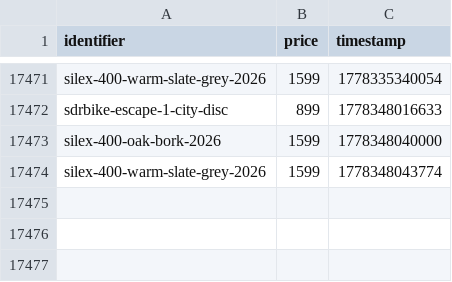
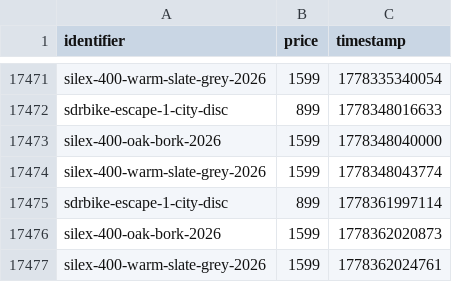
Before and after one commit to gvdenbro/web-aler-ts, a CSV file: scrapes/bikes/prices.csv, drawn as a sheet; only a part is shown, gaps mark what is left out; the diff names each change by its address in the sheet, - before the commit and + after, or states it on an @@ line.

Commit message:
Latest scraping bikes: Sat May  9 21:27:05 UTC 2026

```diff
--- a/scrapes/bikes/prices.csv
+++ b/scrapes/bikes/prices.csv
+row 17475: sdrbike-escape-1-city-disc | 899 | 1778361997114
+row 17476: silex-400-oak-bork-2026 | 1599 | 1778362020873
+row 17477: silex-400-warm-slate-grey-2026 | 1599 | 1778362024761
```
Also changed, not shown: 2 other files.
